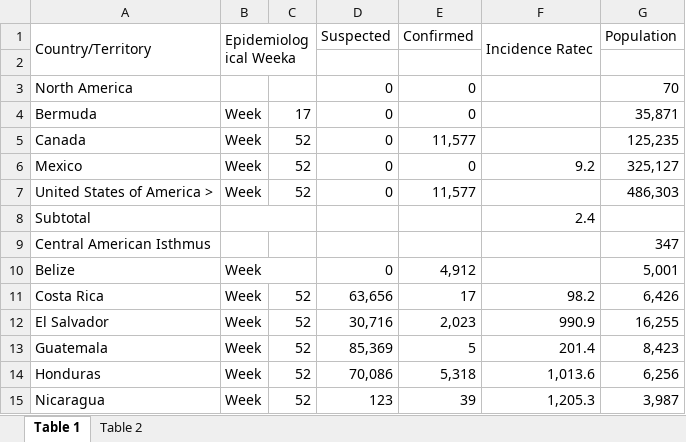
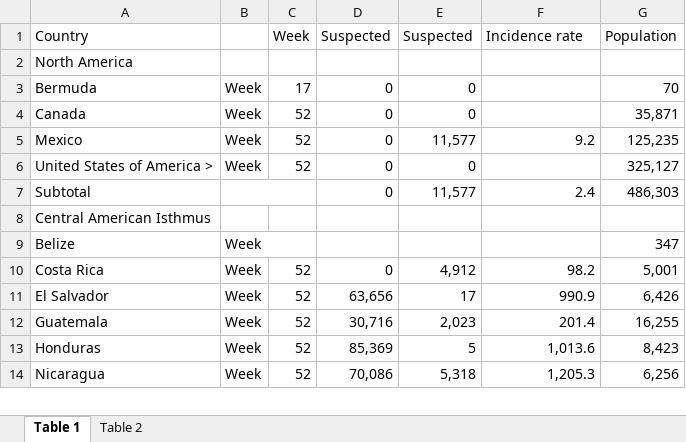
Before and after one commit to QuirkyDataScientist1978/project_dengue_fever, an Excel workbook: Datasets/chik2015.xlsx, sheet Table 1, drawn as a sheet; only a part is shown; values as stored, in another font and other column widths than the file's, no cell formats; removed rows and columns are numbered as before the commit, all else as after; the diff covers the shown part only; the diff names each change by its address in the sheet, - before the commit and + after, or states it on an @@ line.

```diff
--- a/Datasets/chik2015.xlsx (sheet Table 1)
+++ b/Datasets/chik2015.xlsx (sheet Table 1)
-row 1: Country/Territory | Epidemiological Weeka |  | Suspected | Confirmed | Incidence Ratec | Population
-row 1: (empty)
+row 1: Country |  | Week | Suspected | Suspected | Incidence rate | Population
-row 3: North America |  |  | 0 | 0 |  | 70
+row 2: North America
-G3 (Population): 35,871
+G3 (Population): 70
-E4 (Suspected): 11,577
+E4 (Suspected): 0
-G4 (Population): 125,235
+G4 (Population): 35,871
-E5 (Suspected): 0
+E5 (Suspected): 11,577
-G5 (Population): 325,127
+G5 (Population): 125,235
-E6 (Suspected): 11,577
+E6 (Suspected): 0
-G6 (Population): 486,303
+G6 (Population): 325,127
-D7 (Suspected): (empty)
+D7 (Suspected): 0
-E7 (Suspected): (empty)
+E7 (Suspected): 11,577
-G7 (Population): (empty)
+G7 (Population): 486,303
-G8 (Population): 347
+G8 (Population): (empty)
-D9 (Suspected): 0
+D9 (Suspected): (empty)
-E9 (Suspected): 4,912
+E9 (Suspected): (empty)
-G9 (Population): 5,001
+G9 (Population): 347
-D10 (Suspected): 63,656
+D10 (Suspected): 0
-E10 (Suspected): 17
+E10 (Suspected): 4,912
-G10 (Population): 6,426
+G10 (Population): 5,001
-D11 (Suspected): 30,716
+D11 (Suspected): 63,656
-E11 (Suspected): 2,023
+E11 (Suspected): 17
-G11 (Population): 16,255
+G11 (Population): 6,426
-D12 (Suspected): 85,369
+D12 (Suspected): 30,716
-E12 (Suspected): 5
+E12 (Suspected): 2,023
-G12 (Population): 8,423
+G12 (Population): 16,255
-D13 (Suspected): 70,086
+D13 (Suspected): 85,369
-E13 (Suspected): 5,318
+E13 (Suspected): 5
-G13 (Population): 6,256
+G13 (Population): 8,423
-D14 (Suspected): 123
+D14 (Suspected): 70,086
-E14 (Suspected): 39
+E14 (Suspected): 5,318
-G14 (Population): 3,987
+G14 (Population): 6,256
```
Also changed, not shown: 2 added rows, 2 removed rows and 133 edited cells elsewhere in this sheet, cell formats, Datasets/chik2014.xlsx, 1 other file.
